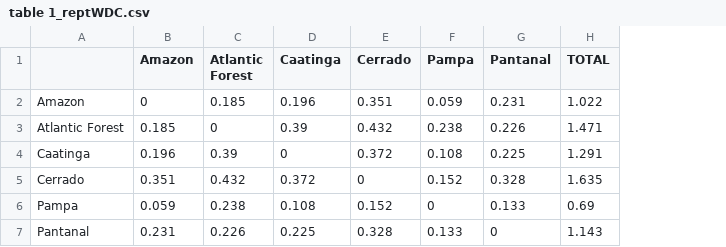
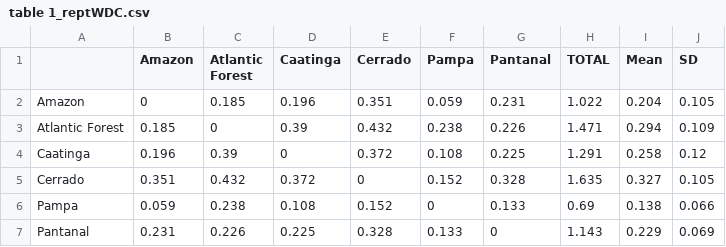
Before and after one commit to joao-svalencar/BC_CerradoReptileDiversity, a CSV file: outputs/tables/table 1_reptWDC.csv, drawn as a sheet; the diff names each change by its address in the sheet, - before the commit and + after, or states it on an @@ line.

```diff
--- a/outputs/tables/table 1_reptWDC.csv
+++ b/outputs/tables/table 1_reptWDC.csv
+column I (Mean), rows 2-7: 0.204 | 0.294 | 0.258 | 0.327 | 0.138 | 0.229
+column J (SD), rows 2-7: 0.105 | 0.109 | 0.12 | 0.105 | 0.066 | 0.069
```
Also changed, not shown: 4 other files.
